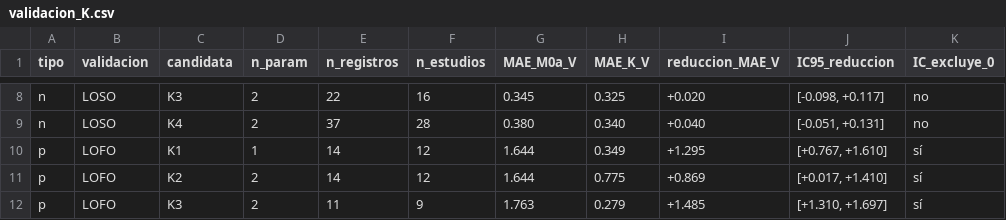
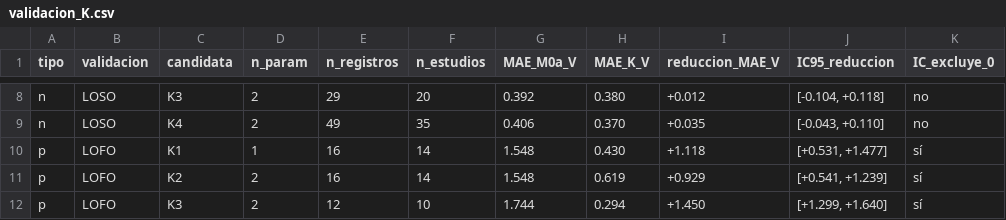
Before and after one commit to afrikabobrobvela-sudo/Ecuaci-n-predicci-n-bordes, a CSV file: resultados/fase4/validacion_K.csv, drawn as a sheet; only a part is shown, gaps mark what is left out; the diff covers the shown part only; the diff names each change by its address in the sheet, - before the commit and + after, or states it on an @@ line.

```diff
--- a/resultados/fase4/validacion_K.csv
+++ b/resultados/fase4/validacion_K.csv
-E8 (n_registros): 22
+E8 (n_registros): 29
-F8 (n_estudios): 16
+F8 (n_estudios): 20
-G8 (MAE_M0a_V): 0.345
+G8 (MAE_M0a_V): 0.392
-H8 (MAE_K_V): 0.325
+H8 (MAE_K_V): 0.380
-I8 (reduccion_MAE_V): +0.020
+I8 (reduccion_MAE_V): +0.012
-J8 (IC95_reduccion): [-0.098, +0.117]
+J8 (IC95_reduccion): [-0.104, +0.118]
-E9 (n_registros): 37
+E9 (n_registros): 49
-F9 (n_estudios): 28
+F9 (n_estudios): 35
-G9 (MAE_M0a_V): 0.380
+G9 (MAE_M0a_V): 0.406
-H9 (MAE_K_V): 0.340
+H9 (MAE_K_V): 0.370
-I9 (reduccion_MAE_V): +0.040
+I9 (reduccion_MAE_V): +0.035
-J9 (IC95_reduccion): [-0.051, +0.131]
+J9 (IC95_reduccion): [-0.043, +0.110]
-E10:E11 (n_registros): 14
+E10:E11 (n_registros): 16
-F10:F11 (n_estudios): 12
+F10:F11 (n_estudios): 14
-G10:G11 (MAE_M0a_V): 1.644
+G10:G11 (MAE_M0a_V): 1.548
-H10 (MAE_K_V): 0.349
+H10 (MAE_K_V): 0.430
-I10 (reduccion_MAE_V): +1.295
+I10 (reduccion_MAE_V): +1.118
-J10 (IC95_reduccion): [+0.767, +1.610]
+J10 (IC95_reduccion): [+0.531, +1.477]
-H11 (MAE_K_V): 0.775
+H11 (MAE_K_V): 0.619
-I11 (reduccion_MAE_V): +0.869
+I11 (reduccion_MAE_V): +0.929
-J11 (IC95_reduccion): [+0.017, +1.410]
+J11 (IC95_reduccion): [+0.541, +1.239]
-E12 (n_registros): 11
+E12 (n_registros): 12
-F12 (n_estudios): 9
+F12 (n_estudios): 10
-G12 (MAE_M0a_V): 1.763
+G12 (MAE_M0a_V): 1.744
-H12 (MAE_K_V): 0.279
+H12 (MAE_K_V): 0.294
-I12 (reduccion_MAE_V): +1.485
+I12 (reduccion_MAE_V): +1.450
-J12 (IC95_reduccion): [+1.310, +1.697]
+J12 (IC95_reduccion): [+1.299, +1.640]
```
Also changed, not shown: 66 edited cells elsewhere in this file, data/extraccion_fase3/comparacion_verificacion.csv, resultados/fase3/errores_comparadores.csv, 17 other files.
